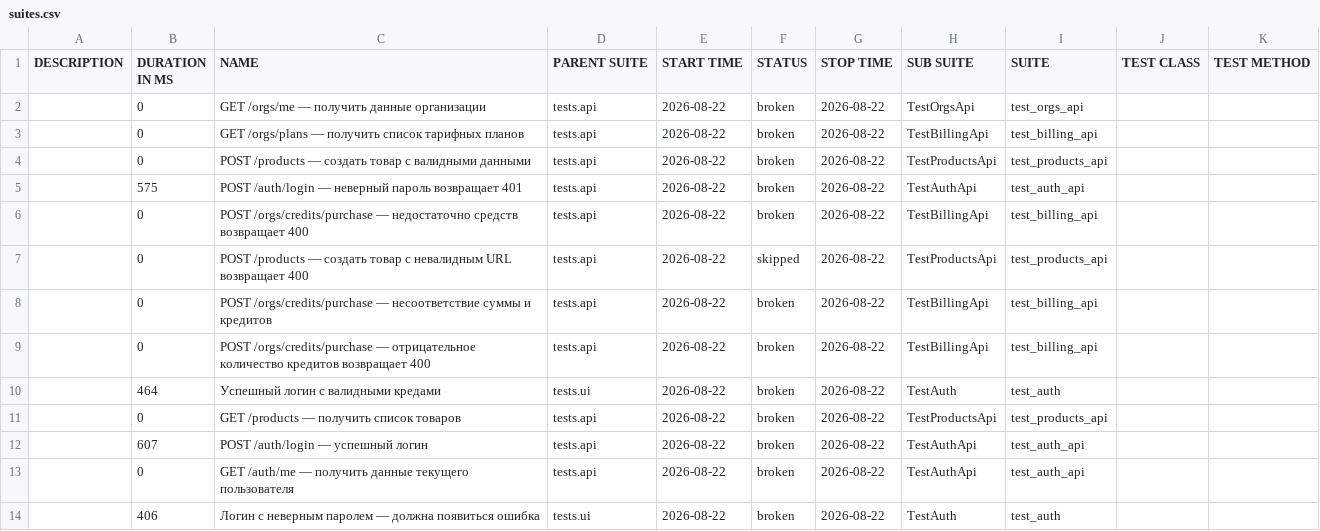
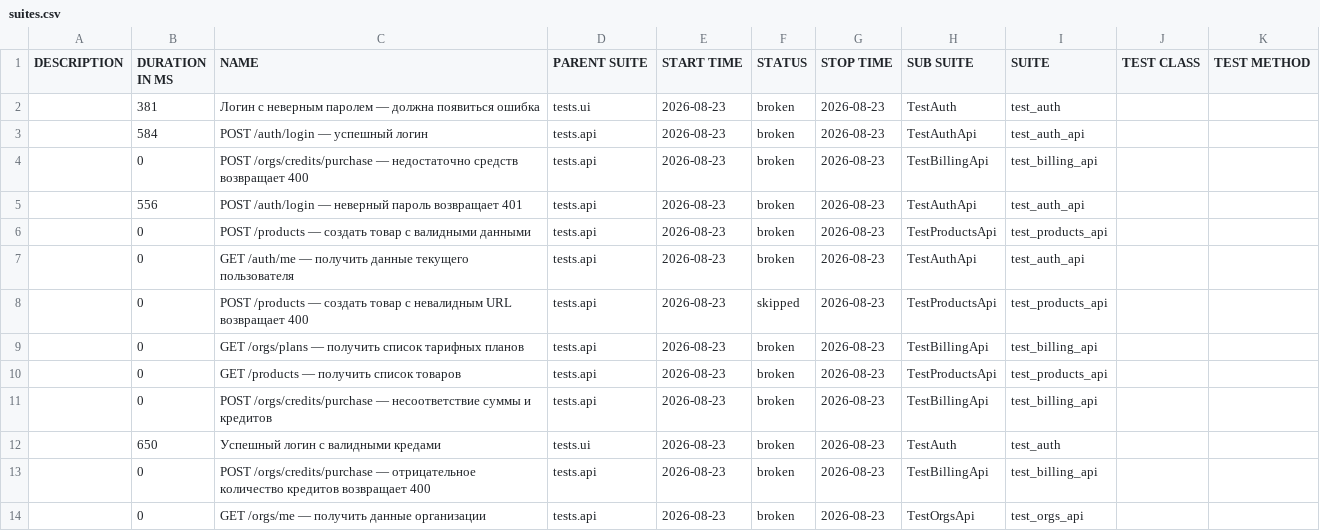
Before and after one commit to Sunaaa1/kartochki-tests, a CSV file: data/suites.csv, drawn as a sheet.

```diff
--- a/data/suites.csv
+++ b/data/suites.csv
@@ -1,14 +1,14 @@
 "DESCRIPTION","DURATION IN MS","NAME","PARENT SUITE","START TIME","STATUS","STOP TIME","SUB SUITE","SUITE","TEST CLASS","TEST METHOD"
-"","0","GET /orgs/me — получить данные организации","tests.api","2026-08-22","broken","2026-08-22","TestOrgsApi","test_orgs_api","",""
-"","0","GET /orgs/plans — получить список тарифных планов","tests.api","2026-08-22","broken","2026-08-22","TestBillingApi","test_billing_api","",""
-"","0","POST /products — создать товар с валидными данными","tests.api","2026-08-22","broken","2026-08-22","TestProductsApi","test_products_api","",""
-"","575","POST /auth/login — неверный пароль возвращает 401","tests.api","2026-08-22","broken","2026-08-22","TestAuthApi","test_auth_api","",""
-"","0","POST /orgs/credits/purchase — недостаточно средств возвращает 400","tests.api","2026-08-22","broken","2026-08-22","TestBillingApi","test_billing_api","",""
-"","0","POST /products — создать товар с невалидным URL возвращает 400","tests.api","2026-08-22","skipped","2026-08-22","TestProductsApi","test_products_api","",""
-"","0","POST /orgs/credits/purchase — несоответствие суммы и кредитов","tests.api","2026-08-22","broken","2026-08-22","TestBillingApi","test_billing_api","",""
-"","0","POST /orgs/credits/purchase — отрицательное количество кредитов возвращает 400","tests.api","2026-08-22","broken","2026-08-22","TestBillingApi","test_billing_api","",""
-"","464","Успешный логин с валидными кредами","tests.ui","2026-08-22","broken","2026-08-22","TestAuth","test_auth","",""
-"","0","GET /products — получить список товаров","tests.api","2026-08-22","broken","2026-08-22","TestProductsApi","test_products_api","",""
-"","607","POST /auth/login — успешный логин","tests.api","2026-08-22","broken","2026-08-22","TestAuthApi","test_auth_api","",""
-"","0","GET /auth/me — получить данные текущего пользователя","tests.api","2026-08-22","broken","2026-08-22","TestAuthApi","test_auth_api","",""
-"","406","Логин с неверным паролем — должна появиться ошибка","tests.ui","2026-08-22","broken","2026-08-22","TestAuth","test_auth","",""
+"","381","Логин с неверным паролем — должна появиться ошибка","tests.ui","2026-08-23","broken","2026-08-23","TestAuth","test_auth","",""
+"","584","POST /auth/login — успешный логин","tests.api","2026-08-23","broken","2026-08-23","TestAuthApi","test_auth_api","",""
+"","0","POST /orgs/credits/purchase — недостаточно средств возвращает 400","tests.api","2026-08-23","broken","2026-08-23","TestBillingApi","test_billing_api","",""
+"","556","POST /auth/login — неверный пароль возвращает 401","tests.api","2026-08-23","broken","2026-08-23","TestAuthApi","test_auth_api","",""
+"","0","POST /products — создать товар с валидными данными","tests.api","2026-08-23","broken","2026-08-23","TestProductsApi","test_products_api","",""
+"","0","GET /auth/me — получить данные текущего пользователя","tests.api","2026-08-23","broken","2026-08-23","TestAuthApi","test_auth_api","",""
+"","0","POST /products — создать товар с невалидным URL возвращает 400","tests.api","2026-08-23","skipped","2026-08-23","TestProductsApi","test_products_api","",""
+"","0","GET /orgs/plans — получить список тарифных планов","tests.api","2026-08-23","broken","2026-08-23","TestBillingApi","test_billing_api","",""
+"","0","GET /products — получить список товаров","tests.api","2026-08-23","broken","2026-08-23","TestProductsApi","test_products_api","",""
+"","0","POST /orgs/credits/purchase — несоответствие суммы и кредитов","tests.api","2026-08-23","broken","2026-08-23","TestBillingApi","test_billing_api","",""
+"","650","Успешный логин с валидными кредами","tests.ui","2026-08-23","broken","2026-08-23","TestAuth","test_auth","",""
+"","0","POST /orgs/credits/purchase — отрицательное количество кредитов возвращает 400","tests.api","2026-08-23","broken","2026-08-23","TestBillingApi","test_billing_api","",""
+"","0","GET /orgs/me — получить данные организации","tests.api","2026-08-23","broken","2026-08-23","TestOrgsApi","test_orgs_api","",""
```
Also changed, not shown: data/behaviors.csv, 47 other files.
